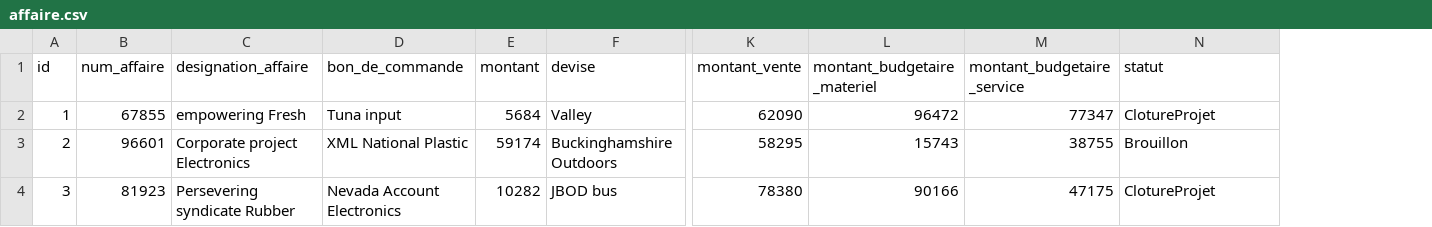
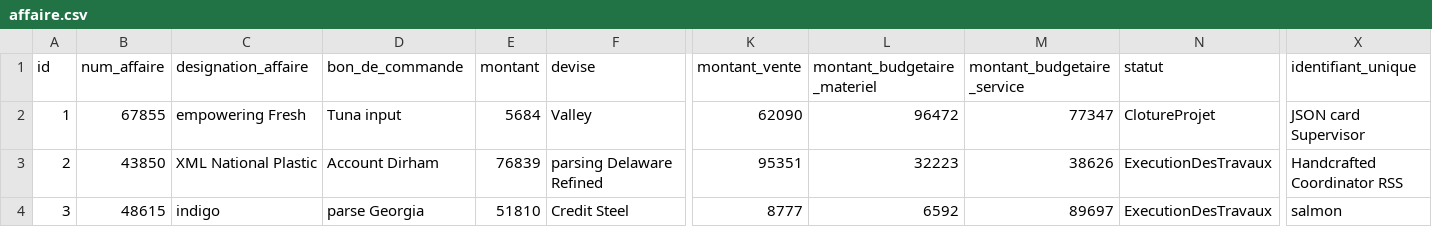
Before and after one commit to AfricomService/projectService, a CSV file: src/main/resources/config/liquibase/fake-data/affaire.csv, drawn as a sheet; only a part is shown, gaps mark what is left out; the diff covers the shown part only; the diff names each change by its address in the sheet, - before the commit and + after, or states it on an @@ line.

Commit message:
minor logic affaire + soicete

```diff
--- a/src/main/resources/config/liquibase/fake-data/affaire.csv
+++ b/src/main/resources/config/liquibase/fake-data/affaire.csv
+column X (identifiant_unique), rows 2-4: JSON card Supervisor | Handcrafted Coordinator RSS | salmon
-B3 (num_affaire): 96601
+B3 (num_affaire): 43850
-C3 (designation_affaire): Corporate project Electronics
+C3 (designation_affaire): XML National Plastic
-D3 (bon_de_commande): XML National Plastic
+D3 (bon_de_commande): Account Dirham
-E3 (montant): 59174
+E3 (montant): 76839
-F3 (devise): Buckinghamshire Outdoors
+F3 (devise): parsing Delaware Refined
-K3 (montant_vente): 58295
+K3 (montant_vente): 95351
-L3 (montant_budgetaire_materiel): 15743
+L3 (montant_budgetaire_materiel): 32223
-M3 (montant_budgetaire_service): 38755
+M3 (montant_budgetaire_service): 38626
-N3 (statut): Brouillon
+N3 (statut): ExecutionDesTravaux
-B4 (num_affaire): 81923
+B4 (num_affaire): 48615
-C4 (designation_affaire): Persevering syndicate Rubber
+C4 (designation_affaire): indigo
-D4 (bon_de_commande): Nevada Account Electronics
+D4 (bon_de_commande): parse Georgia
-E4 (montant): 10282
+E4 (montant): 51810
-F4 (devise): JBOD bus
+F4 (devise): Credit Steel
-K4 (montant_vente): 78380
+K4 (montant_vente): 8777
-L4 (montant_budgetaire_materiel): 90166
+L4 (montant_budgetaire_materiel): 6592
-M4 (montant_budgetaire_service): 47175
+M4 (montant_budgetaire_service): 89697
-N4 (statut): ClotureProjet
+N4 (statut): ExecutionDesTravaux
```
Also changed, not shown: 160 edited cells elsewhere in this file, 20 other files.
